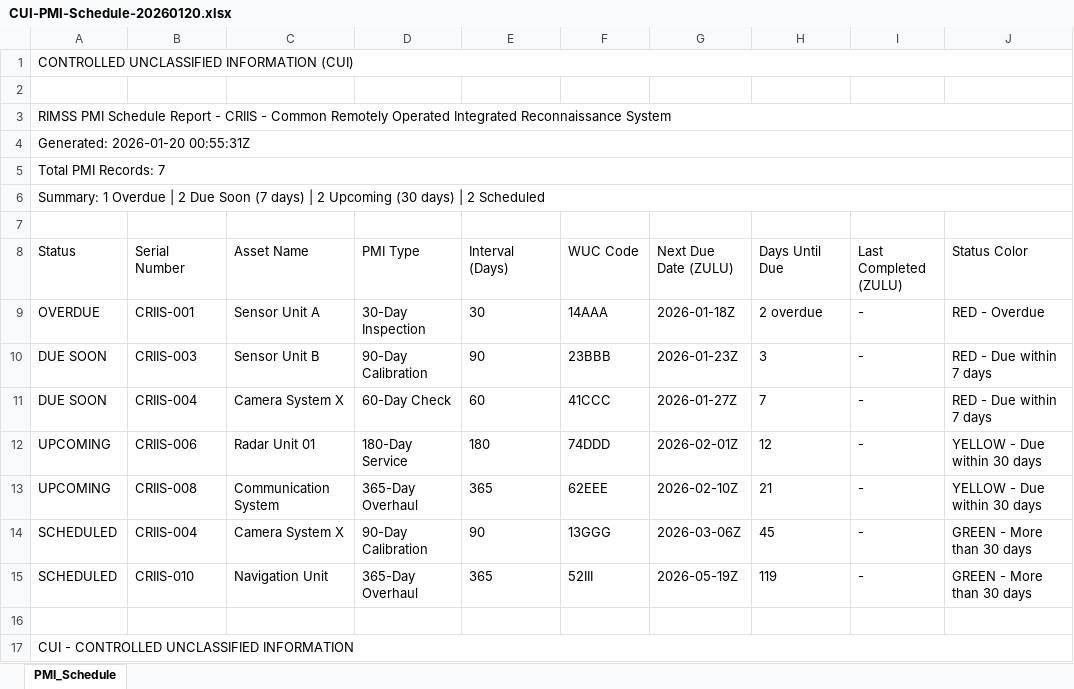
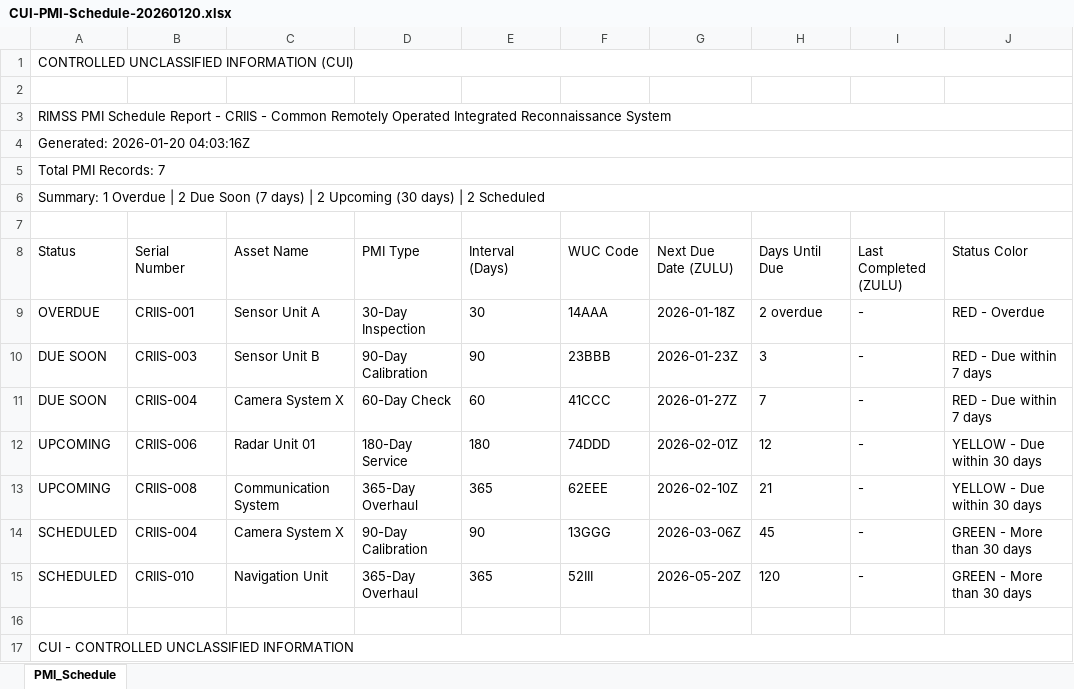
Before and after one commit to jbunji/RIMSS-autocoder, an Excel workbook: .playwright-mcp/CUI-PMI-Schedule-20260120.xlsx, sheet PMI_Schedule, drawn as a sheet; values as stored, in another font and other column widths than the file's, no borders; the diff names each change by its address in the sheet, - before the commit and + after, or states it on an @@ line.

```diff
--- a/.playwright-mcp/CUI-PMI-Schedule-20260120.xlsx (sheet PMI_Schedule)
+++ b/.playwright-mcp/CUI-PMI-Schedule-20260120.xlsx (sheet PMI_Schedule)
-A4 (Status): Generated: 2026-01-20 00:55:31Z
+A4 (Status): Generated: 2026-01-20 04:03:16Z
-G15 (Next Due Date (ZULU)): 2026-05-19Z
+G15 (Next Due Date (ZULU)): 2026-05-20Z
-H15 (Days Until Due): 119
+H15 (Days Until Due): 120
```
Also changed, not shown: 44 other files.
